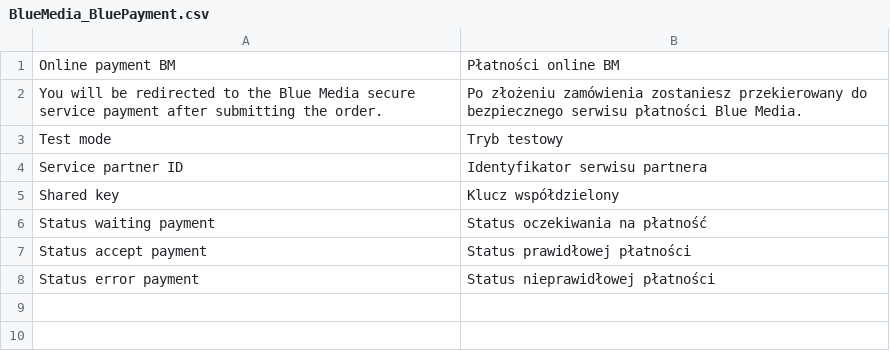
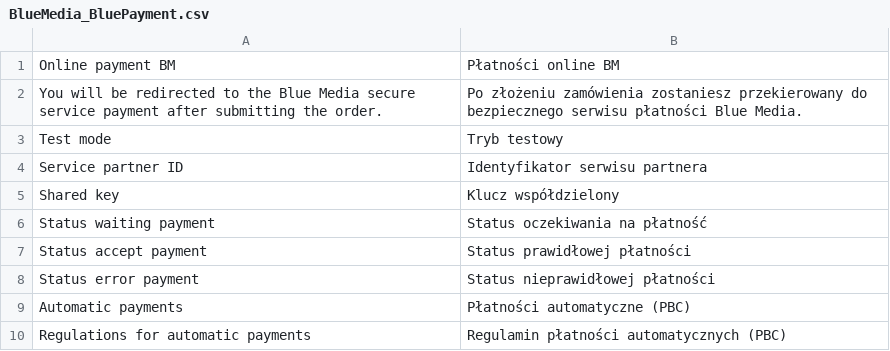
Before and after one commit to bluepayment-plugin/magento-1.x-plugin, a CSV file: app/locale/pl_PL/BlueMedia_BluePayment.csv, drawn as a sheet.

```diff
--- a/app/locale/pl_PL/BlueMedia_BluePayment.csv
+++ b/app/locale/pl_PL/BlueMedia_BluePayment.csv
@@ -8 +8,3 @@
 "Status error payment", "Status nieprawidłowej płatności"
+"Automatic payments", "Płatności automatyczne (PBC)"
+"Regulations for automatic payments", "Regulamin płatności automatycznych (PBC)"
```
Also changed, not shown: 7 other files.
